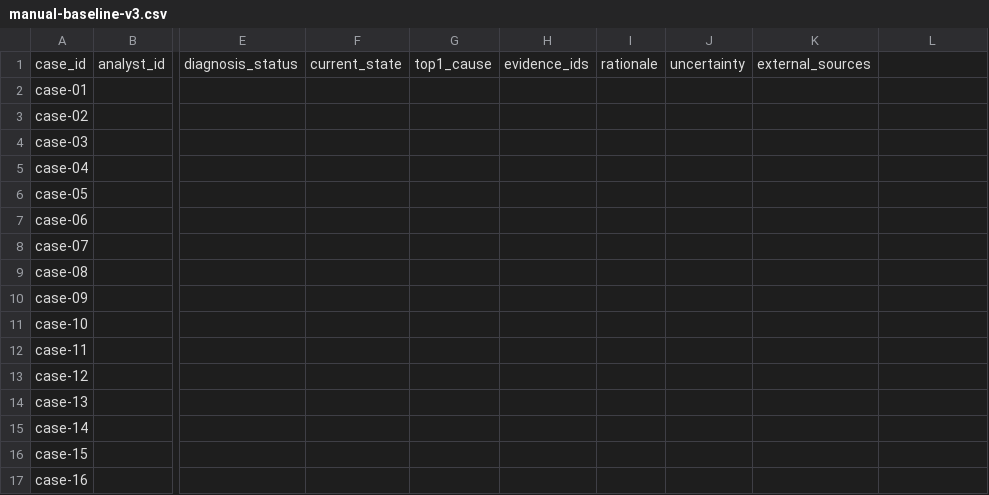
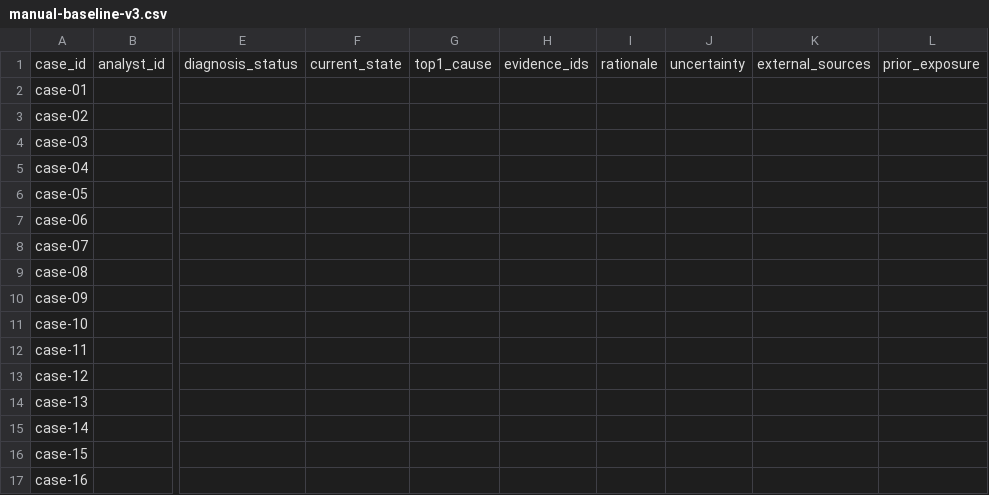
Before and after one commit to f-lab-edu/F-Lab-DevOps, a CSV file: ai-ops/evals/templates/manual-baseline-v3.csv, drawn as a sheet; only a part is shown, gaps mark what is left out; the diff names each change by its address in the sheet, - before the commit and + after, or states it on an @@ line.

```diff
--- a/ai-ops/evals/templates/manual-baseline-v3.csv
+++ b/ai-ops/evals/templates/manual-baseline-v3.csv
-L1: (empty)
+L1: prior_exposure
```
Also changed, not shown: 6 other files.
